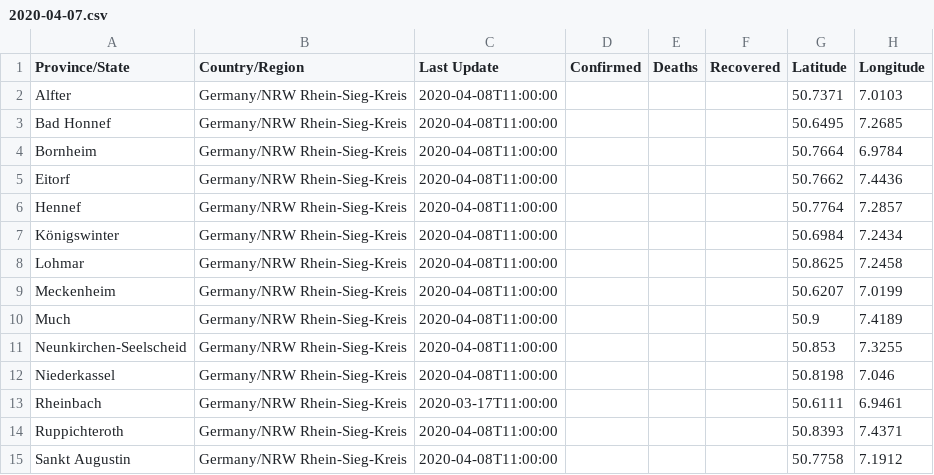
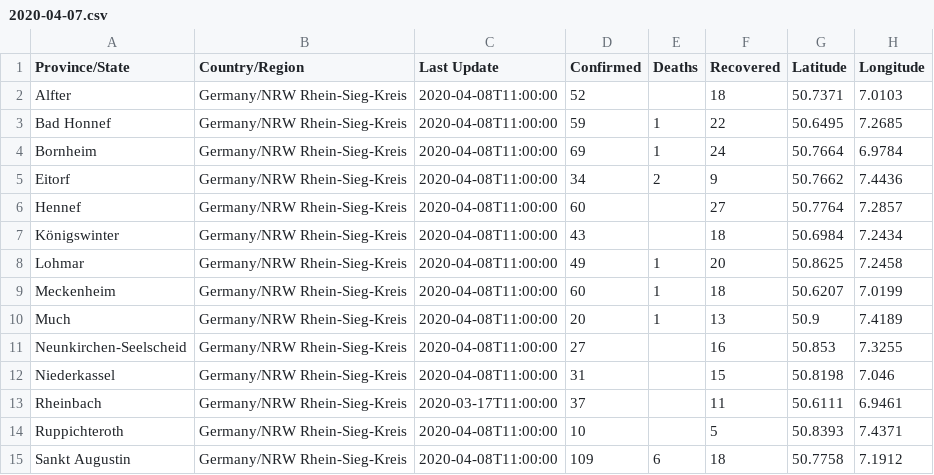
Before and after one commit to cmarxmeier/covid-19-RKI, a CSV file: RSK_covid_19_data/2020-04-07.csv, drawn as a sheet; only a part is shown; the diff covers the shown part only.

Commit message:
Update 2020-04-07.csv

```diff
--- a/RSK_covid_19_data/2020-04-07.csv
+++ b/RSK_covid_19_data/2020-04-07.csv
@@ -1,15 +1,15 @@
 Province/State,Country/Region,Last Update,Confirmed,Deaths,Recovered,Latitude,Longitude
-Alfter,Germany/NRW Rhein-Sieg-Kreis,2020-04-08T11:00:00,,,,50.7371,7.0103
-Bad Honnef,Germany/NRW Rhein-Sieg-Kreis,2020-04-08T11:00:00,,,,50.6495,7.2685
-Bornheim,Germany/NRW Rhein-Sieg-Kreis,2020-04-08T11:00:00,,,,50.7664,6.9784
-Eitorf,Germany/NRW Rhein-Sieg-Kreis,2020-04-08T11:00:00,,,,50.7662,7.4436
-Hennef,Germany/NRW Rhein-Sieg-Kreis,2020-04-08T11:00:00,,,,50.7764,7.2857
-Königswinter,Germany/NRW Rhein-Sieg-Kreis,2020-04-08T11:00:00,,,,50.6984,7.2434
-Lohmar,Germany/NRW Rhein-Sieg-Kreis,2020-04-08T11:00:00,,,,50.8625,7.2458
-Meckenheim,Germany/NRW Rhein-Sieg-Kreis,2020-04-08T11:00:00,,,,50.6207,7.0199
-Much,Germany/NRW Rhein-Sieg-Kreis,2020-04-08T11:00:00,,,,50.9,7.4189
-Neunkirchen-Seelscheid,Germany/NRW Rhein-Sieg-Kreis,2020-04-08T11:00:00,,,,50.853,7.3255
-Niederkassel,Germany/NRW Rhein-Sieg-Kreis,2020-04-08T11:00:00,,,,50.8198,7.046
-Rheinbach,Germany/NRW Rhein-Sieg-Kreis,2020-03-17T11:00:00,,,,50.6111,6.9461
-Ruppichteroth,Germany/NRW Rhein-Sieg-Kreis,2020-04-08T11:00:00,,,,50.8393,7.4371
-Sankt Augustin,Germany/NRW Rhein-Sieg-Kreis,2020-04-08T11:00:00,,,,50.7758,7.1912
+Alfter,Germany/NRW Rhein-Sieg-Kreis,2020-04-08T11:00:00,52,,18,50.7371,7.0103
+Bad Honnef,Germany/NRW Rhein-Sieg-Kreis,2020-04-08T11:00:00,59,1,22,50.6495,7.2685
+Bornheim,Germany/NRW Rhein-Sieg-Kreis,2020-04-08T11:00:00,69,1,24,50.7664,6.9784
+Eitorf,Germany/NRW Rhein-Sieg-Kreis,2020-04-08T11:00:00,34,2,9,50.7662,7.4436
+Hennef,Germany/NRW Rhein-Sieg-Kreis,2020-04-08T11:00:00,60,,27,50.7764,7.2857
+Königswinter,Germany/NRW Rhein-Sieg-Kreis,2020-04-08T11:00:00,43,,18,50.6984,7.2434
+Lohmar,Germany/NRW Rhein-Sieg-Kreis,2020-04-08T11:00:00,49,1,20,50.8625,7.2458
+Meckenheim,Germany/NRW Rhein-Sieg-Kreis,2020-04-08T11:00:00,60,1,18,50.6207,7.0199
+Much,Germany/NRW Rhein-Sieg-Kreis,2020-04-08T11:00:00,20,1,13,50.9,7.4189
+Neunkirchen-Seelscheid,Germany/NRW Rhein-Sieg-Kreis,2020-04-08T11:00:00,27,,16,50.853,7.3255
+Niederkassel,Germany/NRW Rhein-Sieg-Kreis,2020-04-08T11:00:00,31,,15,50.8198,7.046
+Rheinbach,Germany/NRW Rhein-Sieg-Kreis,2020-03-17T11:00:00,37,,11,50.6111,6.9461
+Ruppichteroth,Germany/NRW Rhein-Sieg-Kreis,2020-04-08T11:00:00,10,,5,50.8393,7.4371
+Sankt Augustin,Germany/NRW Rhein-Sieg-Kreis,2020-04-08T11:00:00,109,6,18,50.7758,7.1912
```
Also changed, not shown: 11 edited cells elsewhere in this file.
